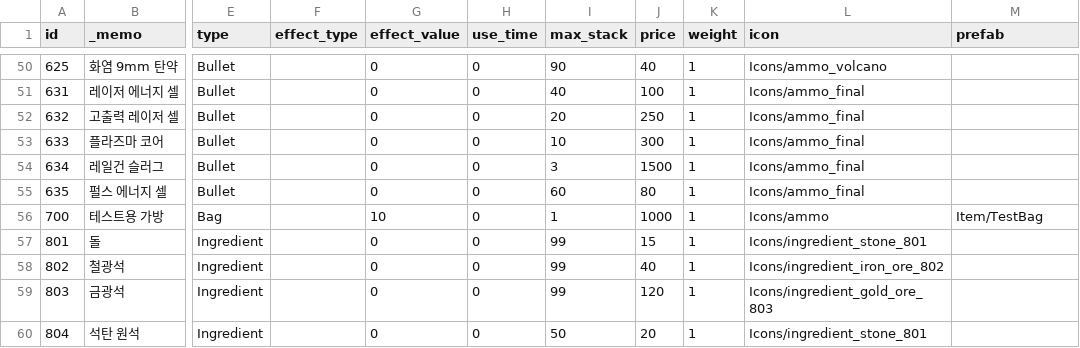
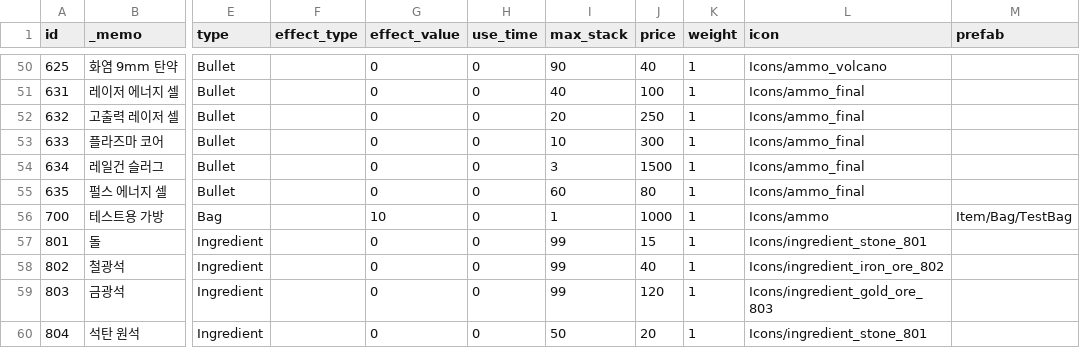
Before and after one commit to ksjgusdh123/PocoPoachers, a CSV file: PocoPoachers/DataTable/item.csv, drawn as a sheet; only a part is shown, gaps mark what is left out; the diff covers the shown part only; the diff names each change by its address in the sheet, - before the commit and + after, or states it on an @@ line.

```diff
--- a/PocoPoachers/DataTable/item.csv
+++ b/PocoPoachers/DataTable/item.csv
-M56 (prefab): Item/TestBag
+M56 (prefab): Item/Bag/TestBag
```
Also changed, not shown: 22 edited cells elsewhere in this file, 51 other files.
